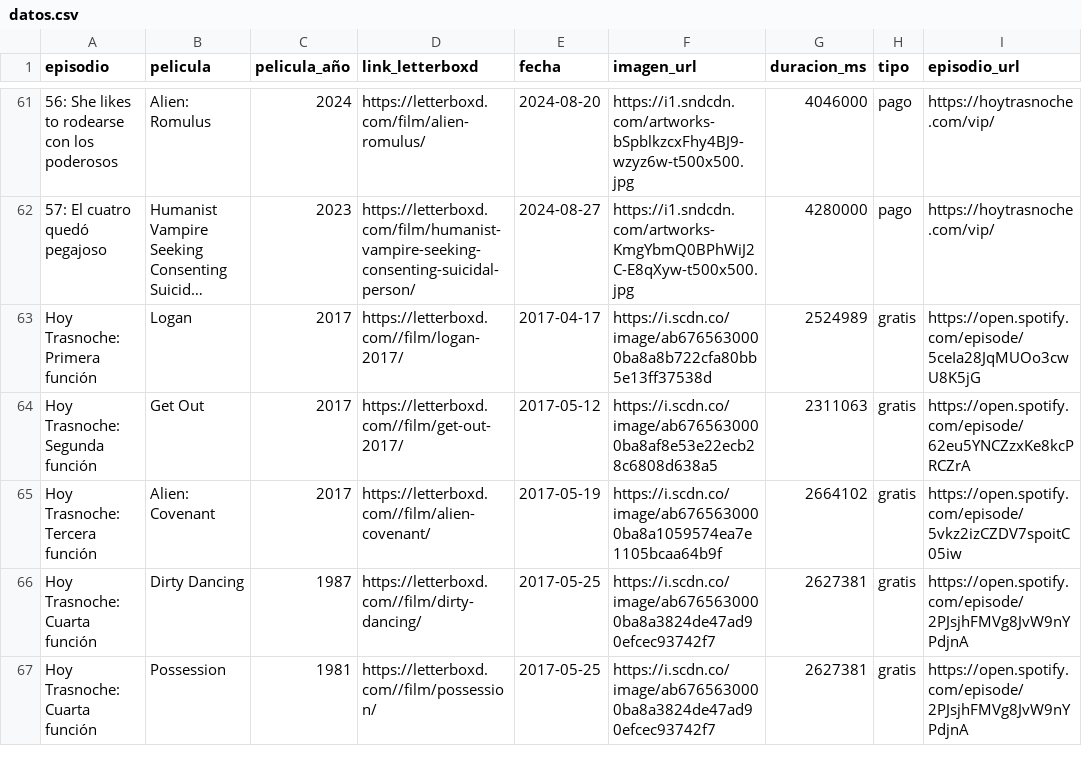
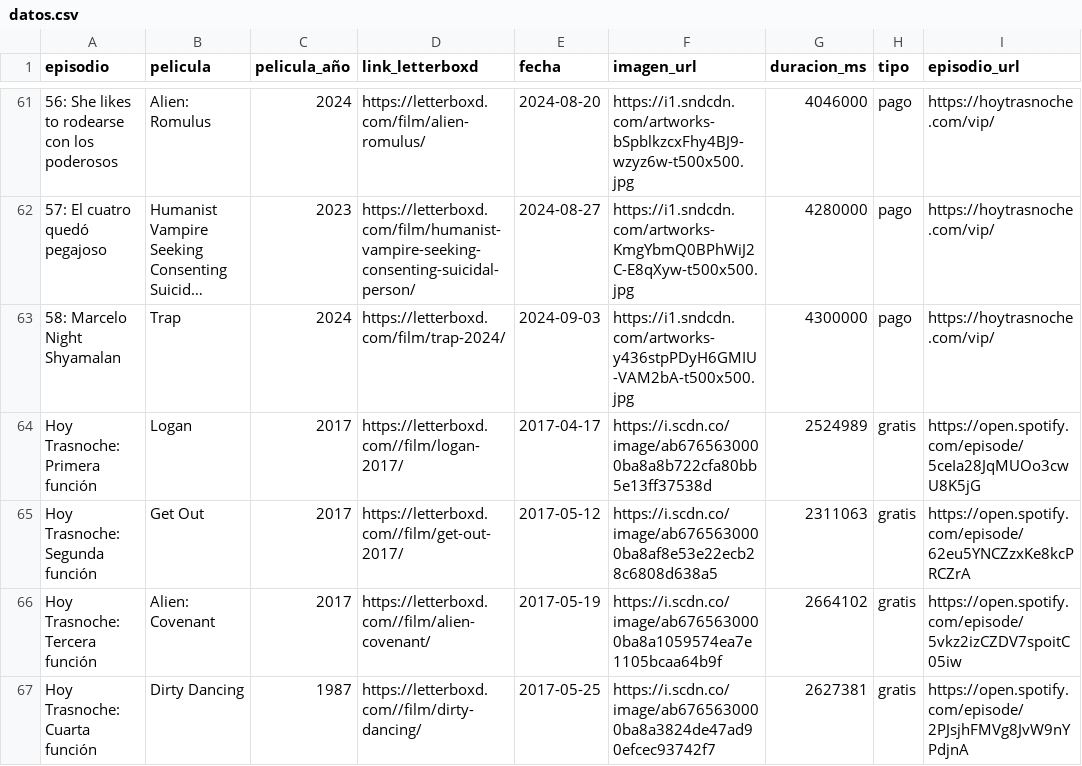
Before and after one commit to vhgauto/ht.buscador, a CSV file: datos/datos.csv, drawn as a sheet; only a part is shown, gaps mark what is left out; the shorter side is filled out with more unchanged rows; long unchanged cells end in …; the diff names each change by its address in the sheet, - before the commit and + after, or states it on an @@ line.

```diff
--- a/datos/datos.csv
+++ b/datos/datos.csv
+row 63: 58: Marcelo Night Shyamalan | Trap | 2024 | https://letterboxd.com/film/trap-2024/ | 2024-09-03 | https://i1.sndcdn.com/artworks-y436stpPDyH6GMIU-VAM2bA-t500x500.jpg | 4300000 | pago | https://hoytrasnoche.com/vip/
```
Also changed, not shown: 1 other file.
